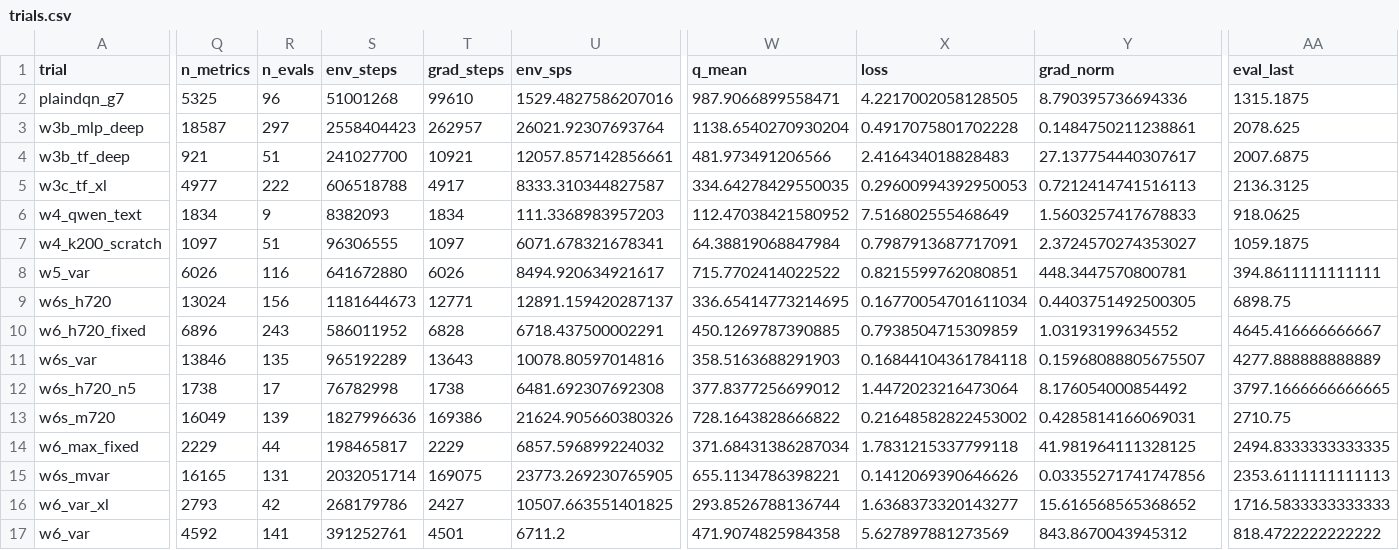
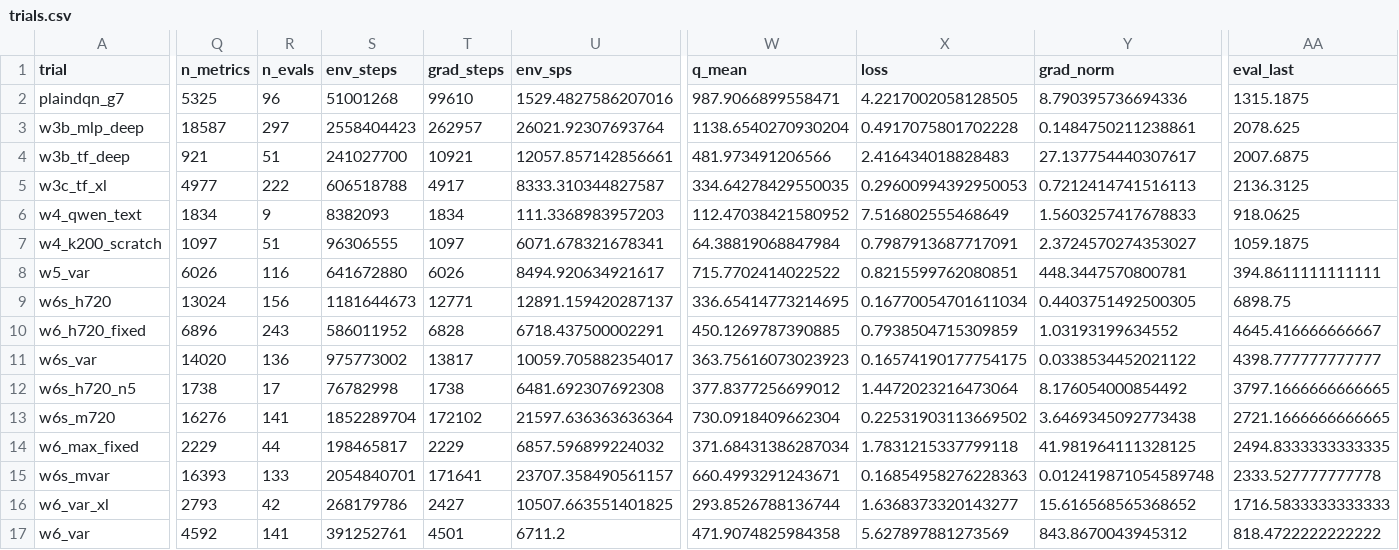
Before and after one commit to guoshaoyang-pku/poor-rl, a CSV file: examples/suika_trials/trials.csv, drawn as a sheet; only a part is shown, gaps mark what is left out; the diff covers the shown part only; the diff names each change by its address in the sheet, - before the commit and + after, or states it on an @@ line.

Commit message:
suika trials: live sync 10-03 03:23

```diff
--- a/examples/suika_trials/trials.csv
+++ b/examples/suika_trials/trials.csv
-Q11 (n_metrics): 13846
+Q11 (n_metrics): 14020
-R11 (n_evals): 135
+R11 (n_evals): 136
-S11 (env_steps): 965192289
+S11 (env_steps): 975773002
-T11 (grad_steps): 13643
+T11 (grad_steps): 13817
-U11 (env_sps): 10078.80597014816
+U11 (env_sps): 10059.705882354017
-W11 (q_mean): 358.5163688291903
+W11 (q_mean): 363.75616073023923
-X11 (loss): 0.16844104361784118
+X11 (loss): 0.16574190177754175
-Y11 (grad_norm): 0.15968088805675507
+Y11 (grad_norm): 0.0338534452021122
-AA11 (eval_last): 4277.888888888889
+AA11 (eval_last): 4398.777777777777
-Q13 (n_metrics): 16049
+Q13 (n_metrics): 16276
-R13 (n_evals): 139
+R13 (n_evals): 141
-S13 (env_steps): 1827996636
+S13 (env_steps): 1852289704
-T13 (grad_steps): 169386
+T13 (grad_steps): 172102
-U13 (env_sps): 21624.905660380326
+U13 (env_sps): 21597.636363636364
-W13 (q_mean): 728.1643828666822
+W13 (q_mean): 730.0918409662304
-X13 (loss): 0.21648582822453002
+X13 (loss): 0.22531903113669502
-Y13 (grad_norm): 0.4285814166069031
+Y13 (grad_norm): 3.6469345092773438
-AA13 (eval_last): 2710.75
+AA13 (eval_last): 2721.1666666666665
-Q15 (n_metrics): 16165
+Q15 (n_metrics): 16393
-R15 (n_evals): 131
+R15 (n_evals): 133
-S15 (env_steps): 2032051714
+S15 (env_steps): 2054840701
-T15 (grad_steps): 169075
+T15 (grad_steps): 171641
-U15 (env_sps): 23773.269230765905
+U15 (env_sps): 23707.358490561157
-W15 (q_mean): 655.1134786398221
+W15 (q_mean): 660.4993291243671
-X15 (loss): 0.1412069390646626
+X15 (loss): 0.16854958276228363
-Y15 (grad_norm): 0.03355271741747856
+Y15 (grad_norm): 0.012419871054589748
-AA15 (eval_last): 2353.6111111111113
+AA15 (eval_last): 2333.527777777778
```
Also changed, not shown: 10 edited cells elsewhere in this file, 13 other files.
